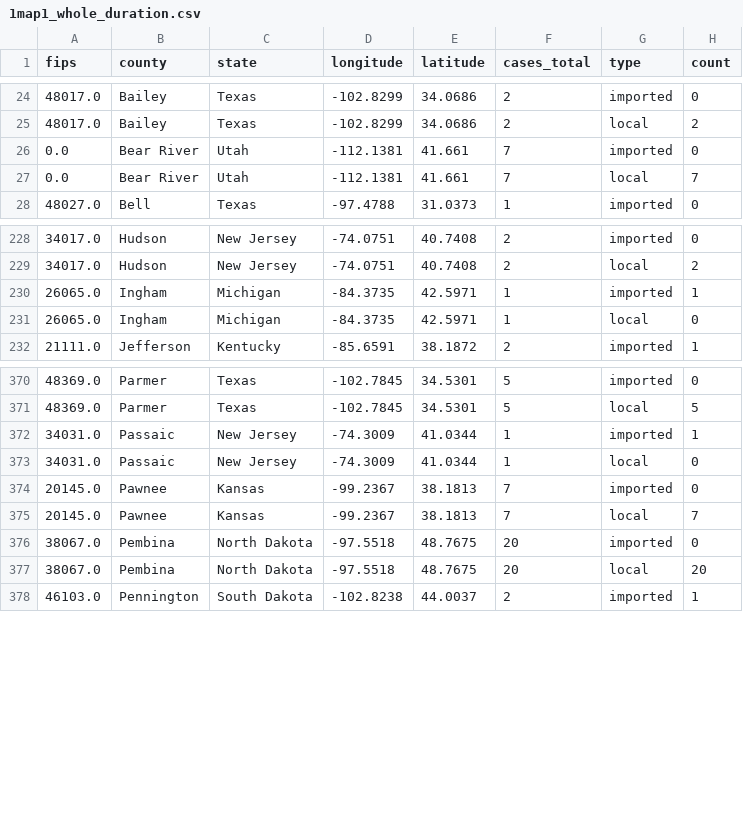
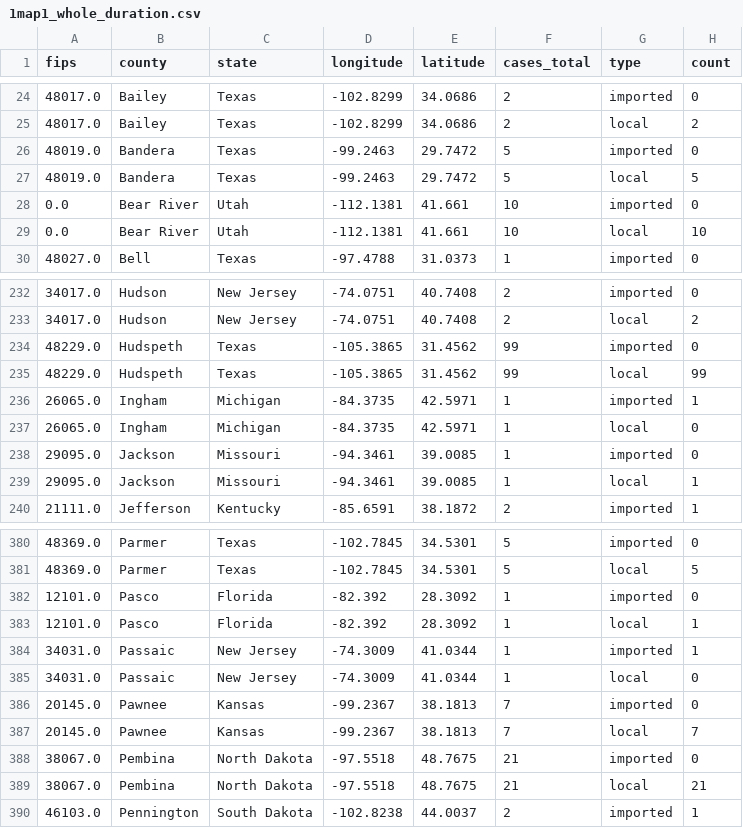
Before and after one commit to CSSEGISandData/measles_tracker_test, a CSV file: GitHub Ready Version/1map1_whole_duration.csv, drawn as a sheet; only a part is shown, gaps mark what is left out; the diff covers the shown part only.

```diff
--- a/GitHub Ready Version/1map1_whole_duration.csv
+++ b/GitHub Ready Version/1map1_whole_duration.csv
@@ -25,4 +25,6 @@ fips,county,state,longitude,latitude,cases_total,type,count
 48017.0,Bailey,Texas,-102.8299,34.0686,2,local,2
-0.0,Bear River,Utah,-112.1381,41.661,7,imported,0
-0.0,Bear River,Utah,-112.1381,41.661,7,local,7
+48019.0,Bandera,Texas,-99.2463,29.7472,5,imported,0
+48019.0,Bandera,Texas,-99.2463,29.7472,5,local,5
+0.0,Bear River,Utah,-112.1381,41.661,10,imported,0
+0.0,Bear River,Utah,-112.1381,41.661,10,local,10
 48027.0,Bell,Texas,-97.4788,31.0373,1,imported,0
@@ -229,4 +233,8 @@ fips,county,state,longitude,latitude,cases_total,type,count
 34017.0,Hudson,New Jersey,-74.0751,40.7408,2,local,2
+48229.0,Hudspeth,Texas,-105.3865,31.4562,99,imported,0
+48229.0,Hudspeth,Texas,-105.3865,31.4562,99,local,99
 26065.0,Ingham,Michigan,-84.3735,42.5971,1,imported,1
 26065.0,Ingham,Michigan,-84.3735,42.5971,1,local,0
+29095.0,Jackson,Missouri,-94.3461,39.0085,1,imported,0
+29095.0,Jackson,Missouri,-94.3461,39.0085,1,local,1
 21111.0,Jefferson,Kentucky,-85.6591,38.1872,2,imported,1
@@ -371,2 +381,4 @@ fips,county,state,longitude,latitude,cases_total,type,count
 48369.0,Parmer,Texas,-102.7845,34.5301,5,local,5
+12101.0,Pasco,Florida,-82.392,28.3092,1,imported,0
+12101.0,Pasco,Florida,-82.392,28.3092,1,local,1
 34031.0,Passaic,New Jersey,-74.3009,41.0344,1,imported,1
@@ -375,4 +387,4 @@ fips,county,state,longitude,latitude,cases_total,type,count
 20145.0,Pawnee,Kansas,-99.2367,38.1813,7,local,7
-38067.0,Pembina,North Dakota,-97.5518,48.7675,20,imported,0
-38067.0,Pembina,North Dakota,-97.5518,48.7675,20,local,20
+38067.0,Pembina,North Dakota,-97.5518,48.7675,21,imported,0
+38067.0,Pembina,North Dakota,-97.5518,48.7675,21,local,21
 46103.0,Pennington,South Dakota,-102.8238,44.0037,2,imported,1
```
Also changed, not shown: 4 added rows and 74 edited cells elsewhere in this file, GitHub Ready Version/1map1.csv, GitHub Ready Version/1map1_2026.csv, 14 other files.
